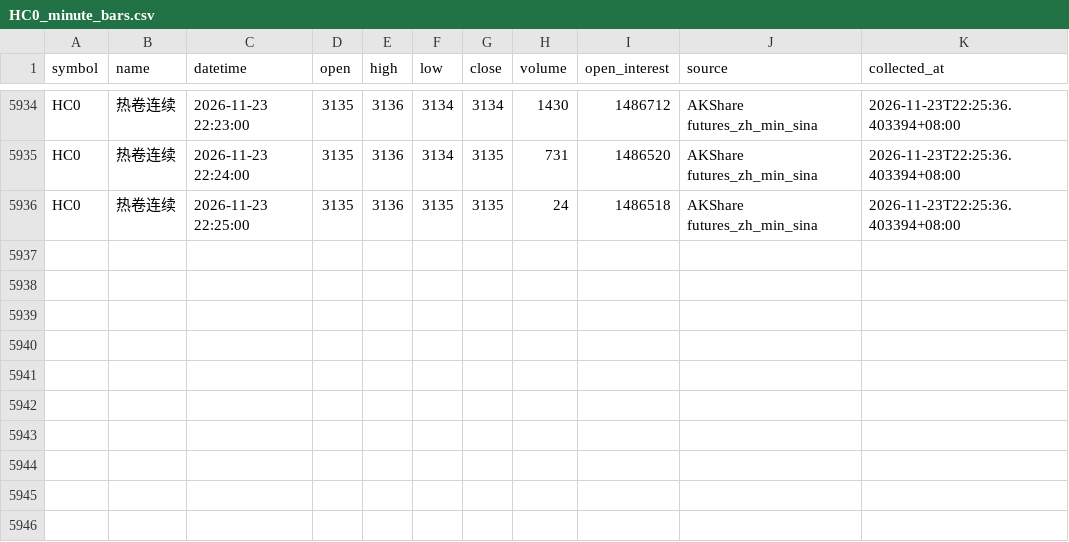
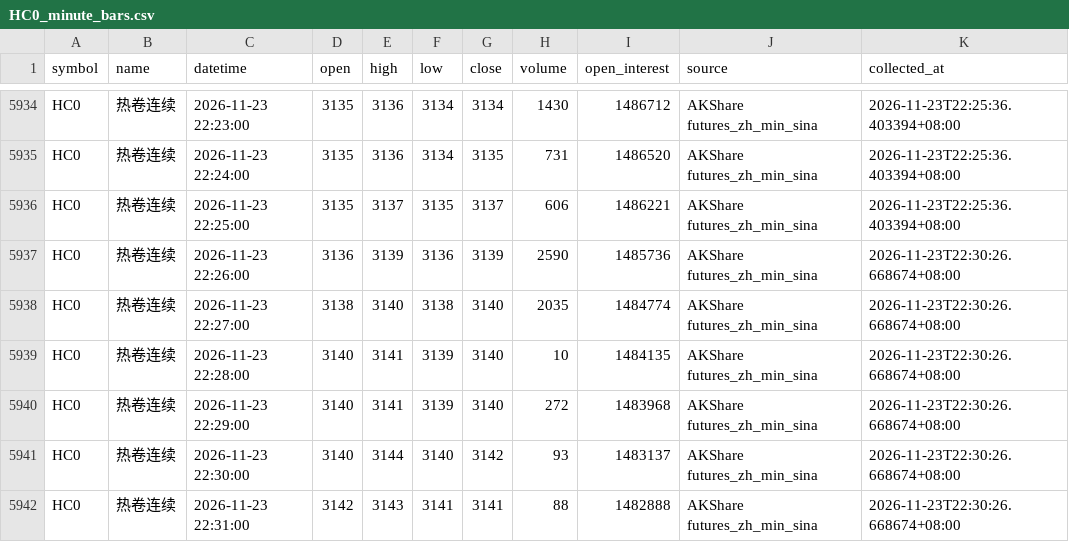
Before and after one commit to luckyjohnlucky/akshare-futures-data, a CSV file: output/HC0_minute_bars.csv, drawn as a sheet; only a part is shown, gaps mark what is left out.

```diff
--- a/output/HC0_minute_bars.csv
+++ b/output/HC0_minute_bars.csv
@@ -5935,2 +5935,8 @@ HC0,热卷连续,2026-11-23 22:23:00,3135,3136,3134,3134,1430,1486712,AKShare fu
 HC0,热卷连续,2026-11-23 22:24:00,3135,3136,3134,3135,731,1486520,AKShare futures_zh_min_sina,2026-11-23T22:25:36.403394+08:00
-HC0,热卷连续,2026-11-23 22:25:00,3135,3136,3135,3135,24,1486518,AKShare futures_zh_min_sina,2026-11-23T22:25:36.403394+08:00
+HC0,热卷连续,2026-11-23 22:25:00,3135,3137,3135,3137,606,1486221,AKShare futures_zh_min_sina,2026-11-23T22:25:36.403394+08:00
+HC0,热卷连续,2026-11-23 22:26:00,3136,3139,3136,3139,2590,1485736,AKShare futures_zh_min_sina,2026-11-23T22:30:26.668674+08:00
+HC0,热卷连续,2026-11-23 22:27:00,3138,3140,3138,3140,2035,1484774,AKShare futures_zh_min_sina,2026-11-23T22:30:26.668674+08:00
+HC0,热卷连续,2026-11-23 22:28:00,3140,3141,3139,3140,10,1484135,AKShare futures_zh_min_sina,2026-11-23T22:30:26.668674+08:00
+HC0,热卷连续,2026-11-23 22:29:00,3140,3141,3139,3140,272,1483968,AKShare futures_zh_min_sina,2026-11-23T22:30:26.668674+08:00
+HC0,热卷连续,2026-11-23 22:30:00,3140,3144,3140,3142,93,1483137,AKShare futures_zh_min_sina,2026-11-23T22:30:26.668674+08:00
+HC0,热卷连续,2026-11-23 22:31:00,3142,3143,3141,3141,88,1482888,AKShare futures_zh_min_sina,2026-11-23T22:30:26.668674+08:00
```
Also changed, not shown: output/FG0_minute_bars.csv, output/RB0_minute_bars.csv, 6 other files.
